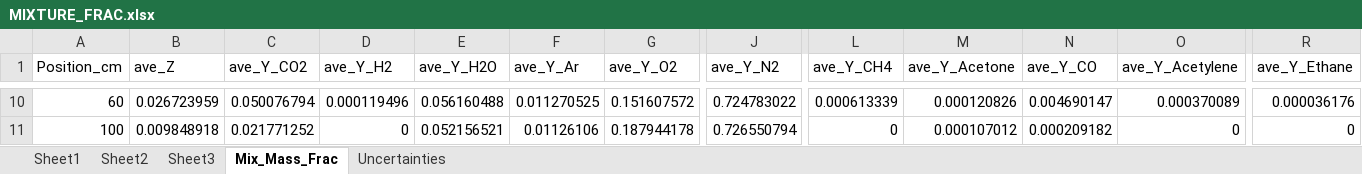
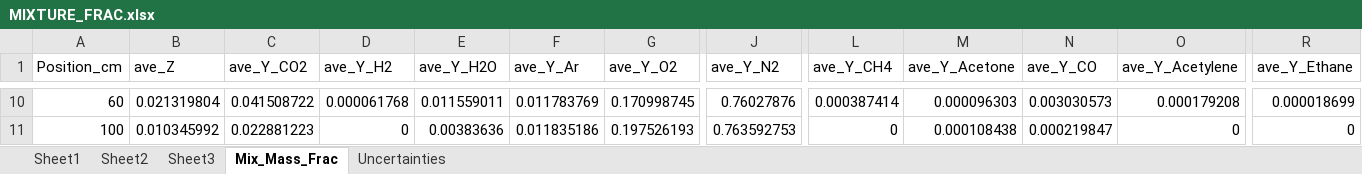
Before and after one commit to rlfalken/Pool_Fires, an Excel workbook: Acetone/MIXTURE_FRAC.xlsx, sheet Mix_Mass_Frac, drawn as a sheet; only a part is shown, gaps mark what is left out; values as stored, in another font and other column widths than the file's, no borders; the diff covers the shown part only; the diff names each change by its address in the sheet, - before the commit and + after, or states it on an @@ line.

```diff
--- a/Acetone/MIXTURE_FRAC.xlsx (sheet Mix_Mass_Frac)
+++ b/Acetone/MIXTURE_FRAC.xlsx (sheet Mix_Mass_Frac)
-B10 (ave_Z): 0.026723959
+B10 (ave_Z): 0.021319804
-C10 (ave_Y_CO2): 0.050076794
+C10 (ave_Y_CO2): 0.041508722
-D10 (ave_Y_H2): 0.000119496
+D10 (ave_Y_H2): 0.000061768
-E10 (ave_Y_H2O): 0.056160488
+E10 (ave_Y_H2O): 0.011559011
-F10 (ave_Y_Ar): 0.011270525
+F10 (ave_Y_Ar): 0.011783769
-G10 (ave_Y_O2): 0.151607572
+G10 (ave_Y_O2): 0.170998745
-J10 (ave_Y_N2): 0.724783022
+J10 (ave_Y_N2): 0.76027876
-L10 (ave_Y_CH4): 0.000613339
+L10 (ave_Y_CH4): 0.000387414
-M10 (ave_Y_Acetone): 0.000120826
+M10 (ave_Y_Acetone): 0.000096303
-N10 (ave_Y_CO): 0.004690147
+N10 (ave_Y_CO): 0.003030573
-O10 (ave_Y_Acetylene): 0.000370089
+O10 (ave_Y_Acetylene): 0.000179208
-R10 (ave_Y_Ethane): 0.000036176
+R10 (ave_Y_Ethane): 0.000018699
-B11 (ave_Z): 0.009848918
+B11 (ave_Z): 0.010345992
-C11 (ave_Y_CO2): 0.021771252
+C11 (ave_Y_CO2): 0.022881223
-E11 (ave_Y_H2O): 0.052156521
+E11 (ave_Y_H2O): 0.00383636
-F11 (ave_Y_Ar): 0.01126106
+F11 (ave_Y_Ar): 0.011835186
-G11 (ave_Y_O2): 0.187944178
+G11 (ave_Y_O2): 0.197526193
-J11 (ave_Y_N2): 0.726550794
+J11 (ave_Y_N2): 0.763592753
-M11 (ave_Y_Acetone): 0.000107012
+M11 (ave_Y_Acetone): 0.000108438
-N11 (ave_Y_CO): 0.000209182
+N11 (ave_Y_CO): 0.000219847
```
Also changed, not shown: 117 edited cells elsewhere in this sheet, sheet Uncertainties, Acetone/AVE_MASS_FRAC.xlsx, Acetone/AVE_MOL_FRAC.xlsx, 11 other files.
